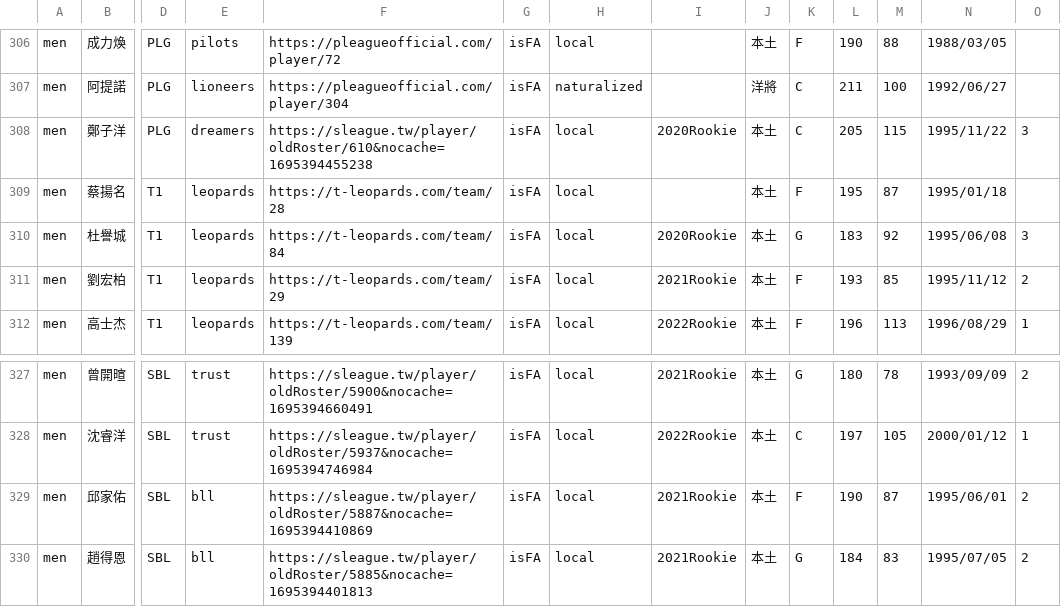
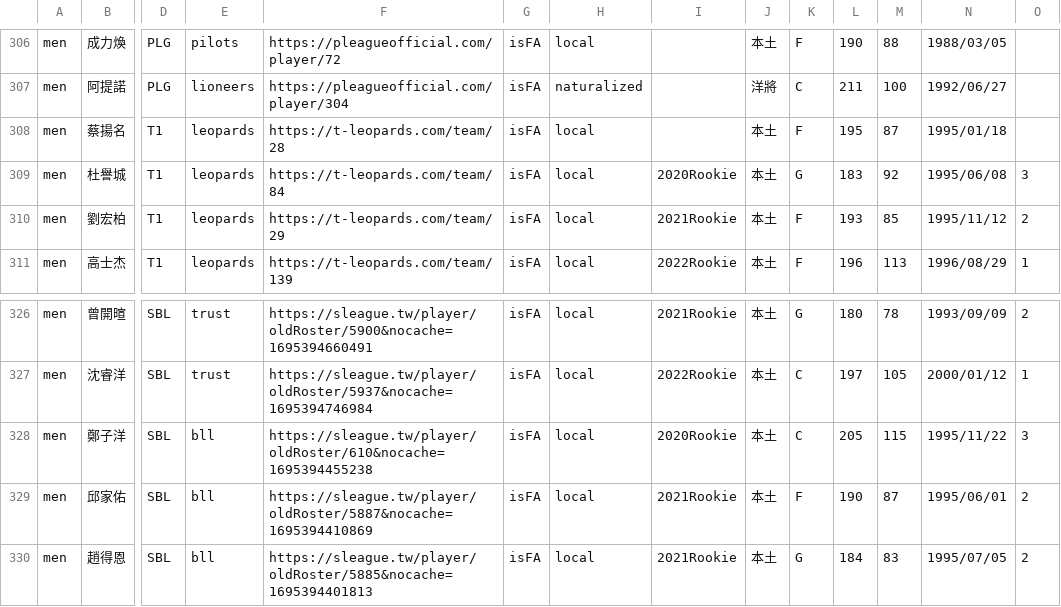
Before and after one commit to SamBasketballTW/sambball, a CSV file: data/rosters.csv, drawn as a sheet; only a part is shown, gaps mark what is left out; removed rows and columns are numbered as before the commit, all else as after; rows hold the shown columns only; the diff names each change by its address in the sheet, - before the commit and + after, or states it on an @@ line.

```diff
--- a/data/rosters.csv
+++ b/data/rosters.csv
-row 308: men | 鄭子洋 | PLG | dreamers | https://sleague.tw/player/oldRoster/610&nocache=1695394455238 | isFA | local | 2020Rookie | 本土 | C | 205 | 115 | 1995/11/22 | 3
+row 328: men | 鄭子洋 | SBL | bll | https://sleague.tw/player/oldRoster/610&nocache=1695394455238 | isFA | local | 2020Rookie | 本土 | C | 205 | 115 | 1995/11/22 | 3
```
Also changed, not shown: data/standings.csv, 1 other file.
